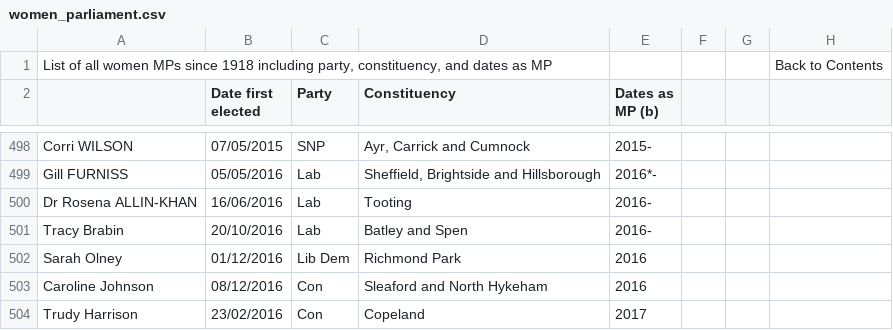
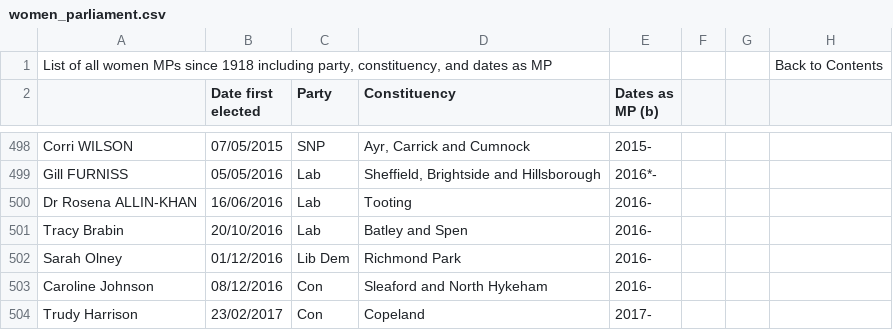
Before and after one commit to dldx/women-in-congress, a CSV file: women_parliament.csv, drawn as a sheet; only a part is shown, gaps mark what is left out.

```diff
--- a/women_parliament.csv
+++ b/women_parliament.csv
@@ -501,4 +501,4 @@
 "Tracy Brabin",20/10/2016,"Lab","Batley and Spen","2016-",,,
-"Sarah Olney",01/12/2016,"Lib Dem","Richmond Park",2016,,,
-"Caroline Johnson",08/12/2016,"Con","Sleaford and North Hykeham",2016,,,
-"Trudy Harrison",23/02/2016,"Con","Copeland",2017,,,
+"Sarah Olney",01/12/2016,"Lib Dem","Richmond Park",2016-,,,
+"Caroline Johnson",08/12/2016,"Con","Sleaford and North Hykeham",2016-,,,
+"Trudy Harrison",23/02/2017,"Con","Copeland",2017-,,,
```
Also changed, not shown: mps_over_time.csv, 9 other files.
